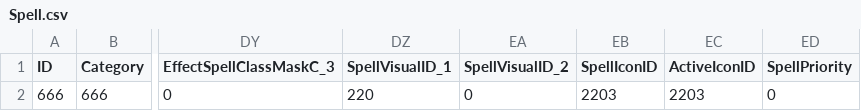
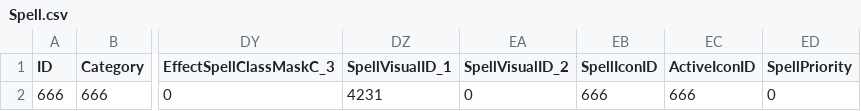
Before and after one commit to abracadaniel22/mod-dalaran-hearthstone, a CSV file: data/csv/Spell.csv, drawn as a sheet; only a part is shown, gaps mark what is left out; the diff names each change by its address in the sheet, - before the commit and + after, or states it on an @@ line.

Commit message:
Update icon and animations to mimic Legion's Dalaran Hearthstone.

```diff
--- a/data/csv/Spell.csv
+++ b/data/csv/Spell.csv
-DZ2 (SpellVisualID_1): 220
+DZ2 (SpellVisualID_1): 4231
-EB2 (SpellIconID): 2203
+EB2 (SpellIconID): 666
-EC2 (ActiveIconID): 2203
+EC2 (ActiveIconID): 666
```
Also changed, not shown: 10 other files.
